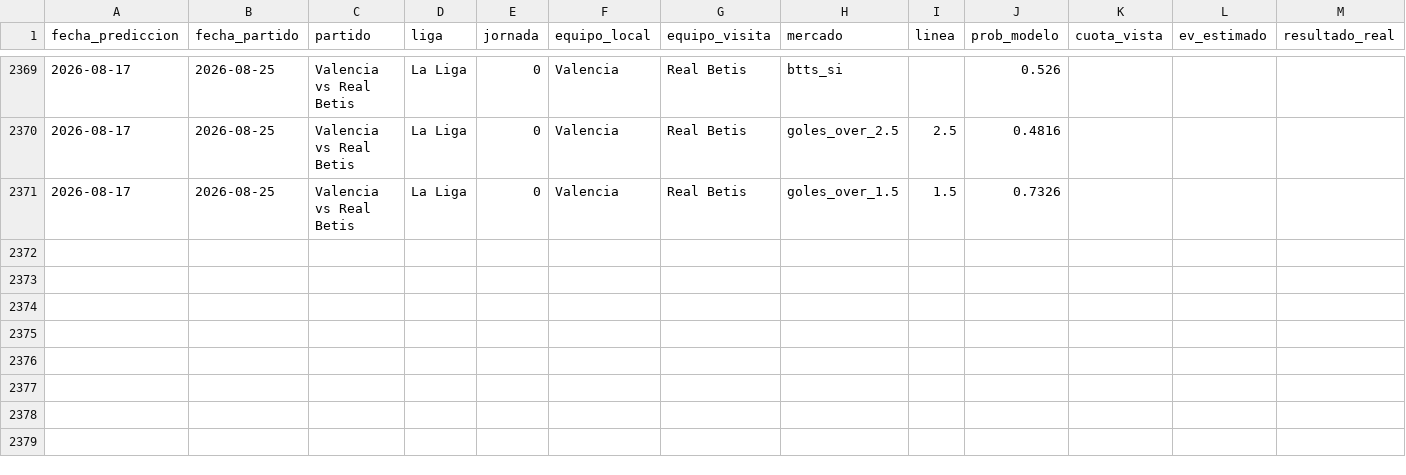
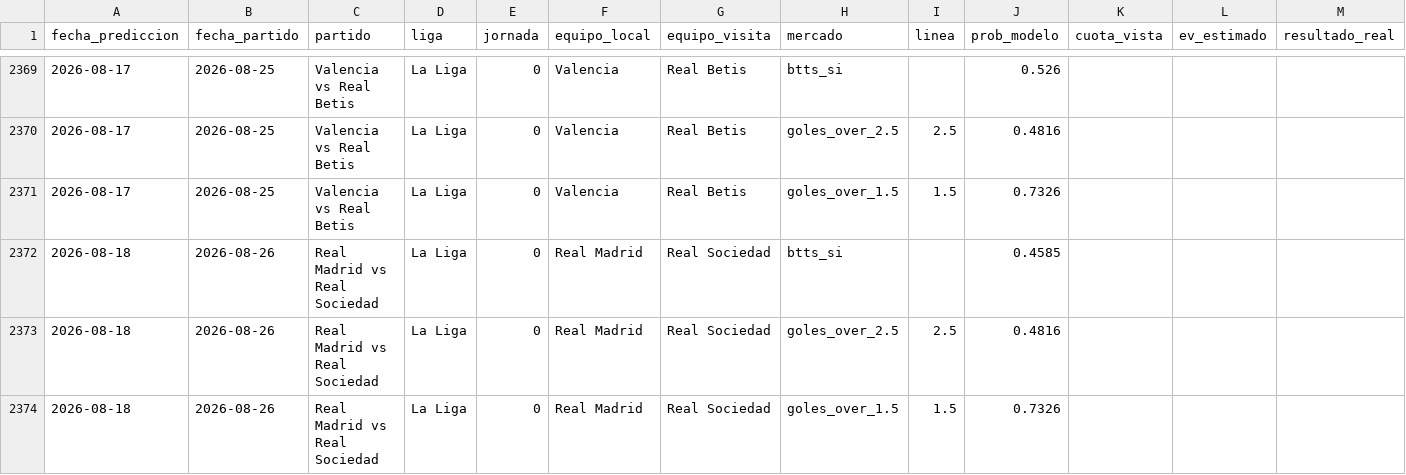
Before and after one commit to MauCarVaz1995/LigaMX, a CSV file: data/processed/betting_log.csv, drawn as a sheet; only a part is shown, gaps mark what is left out; rows hold the shown columns only; the diff names each change by its address in the sheet, - before the commit and + after, or states it on an @@ line.

```diff
--- a/data/processed/betting_log.csv
+++ b/data/processed/betting_log.csv
+row 2372: 2026-08-18 | 2026-08-26 | Real Madrid vs Real Sociedad | La Liga | 0 | Real Madrid | Real Sociedad | btts_si |  | 0.4585
+row 2373: 2026-08-18 | 2026-08-26 | Real Madrid vs Real Sociedad | La Liga | 0 | Real Madrid | Real Sociedad | goles_over_2.5 | 2.5 | 0.4816
+row 2374: 2026-08-18 | 2026-08-26 | Real Madrid vs Real Sociedad | La Liga | 0 | Real Madrid | Real Sociedad | goles_over_1.5 | 1.5 | 0.7326
```
Also changed, not shown: data/processed/predicciones_log.csv, 10 other files.
